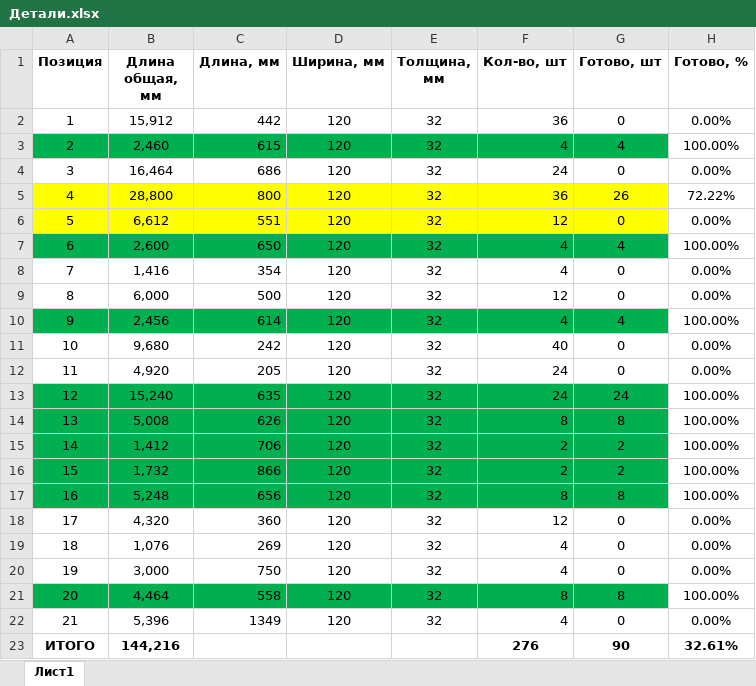
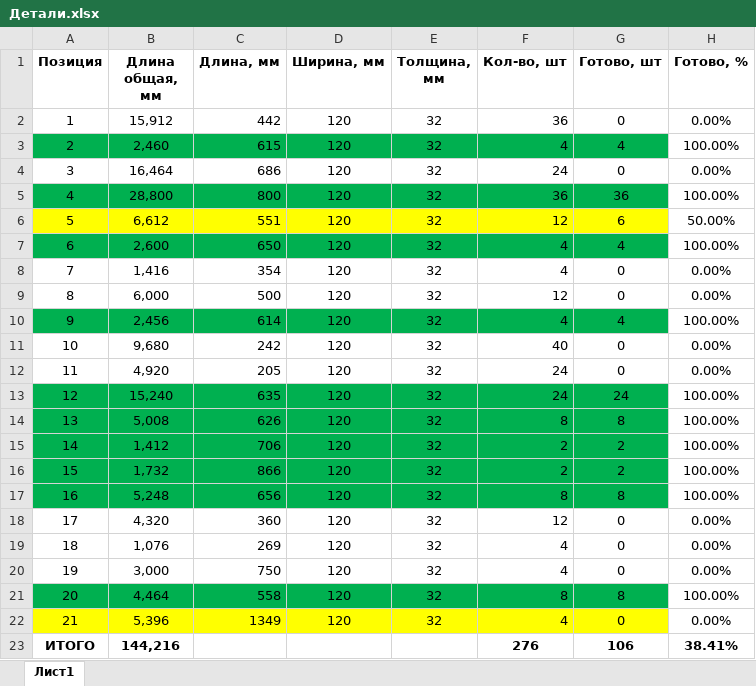
Before and after one commit to oid85/Wood, an Excel workbook: Кухня/Детали.xlsx, sheet Лист1, drawn as a sheet; values as stored, in another font and other column widths than the file's, no borders; conditional formats not drawn; the diff names each change by its address in the sheet, - before the commit and + after, or states it on an @@ line.

Commit message:
Update Детали.xlsx

```diff
--- a/Кухня/Детали.xlsx (sheet Лист1)
+++ b/Кухня/Детали.xlsx (sheet Лист1)
-A5:G5 fill: #FFFF00
+A5:G5 fill: #00B050
-G5 (Готово, шт): 26
+G5 (Готово, шт): 36
-H5 (Готово, %): 72.22%
+H5 (Готово, %): 100.00%
-G6 (Готово, шт): 0
+G6 (Готово, шт): 6
-H6 (Готово, %): 0.00%
+H6 (Готово, %): 50.00%
-A22:G22 fill: none
+A22:G22 fill: #FFFF00
-G23 (Готово, шт): 90
+G23 (Готово, шт): 106
-H23 (Готово, %): 32.61%
+H23 (Готово, %): 38.41%
```
